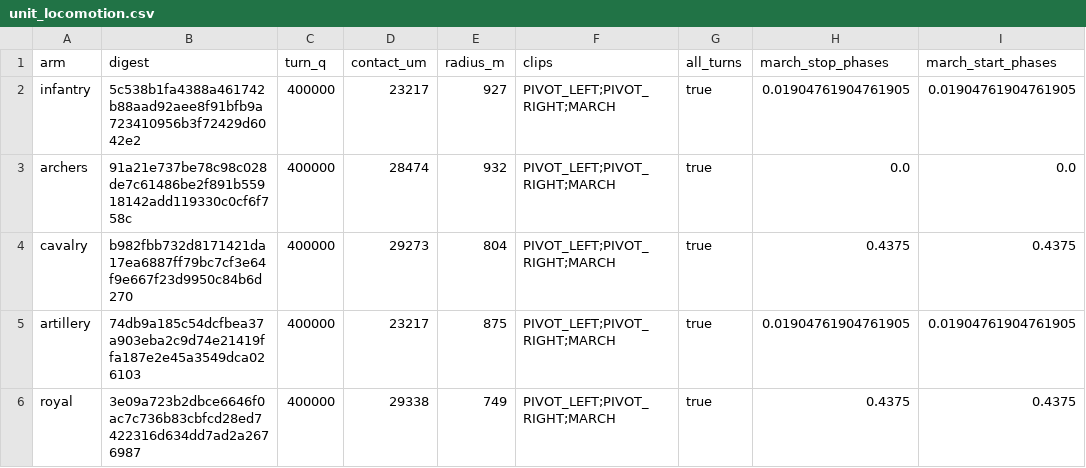
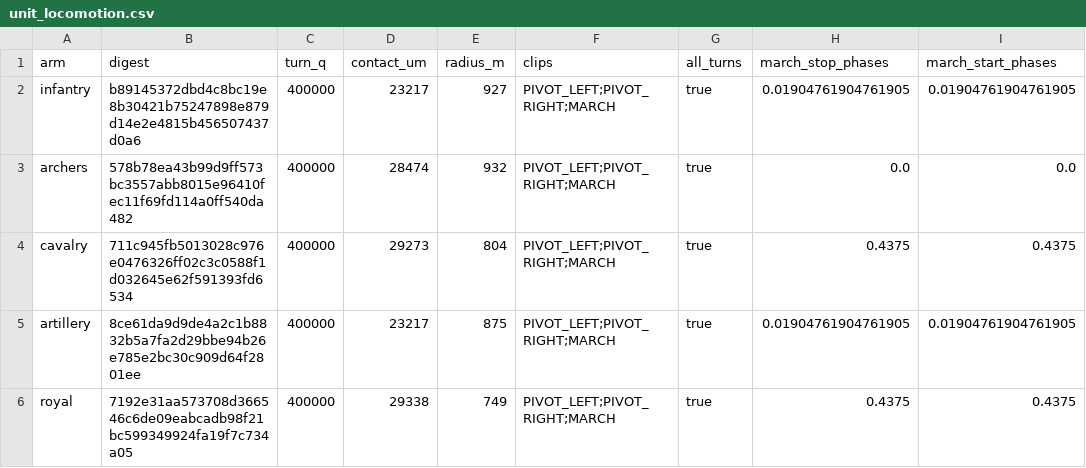
Before and after one commit to samuelzhang1201/game_design, a CSV file: data/army/unit_locomotion.csv, drawn as a sheet; only a part is shown; the diff names each change by its address in the sheet, - before the commit and + after, or states it on an @@ line.

```diff
--- a/data/army/unit_locomotion.csv
+++ b/data/army/unit_locomotion.csv
-B2 (digest): 5c538b1fa4388a461742b88aad92aee8f91bfb9a723410956b3f72429d6042e2
+B2 (digest): b89145372dbd4c8bc19e8b30421b75247898e879d14e2e4815b456507437d0a6
-B3 (digest): 91a21e737be78c98c028de7c61486be2f891b55918142add119330c0cf6f758c
+B3 (digest): 578b78ea43b99d9ff573bc3557abb8015e96410fec11f69fd114a0ff540da482
-B4 (digest): b982fbb732d8171421da17ea6887ff79bc7cf3e64f9e667f23d9950c84b6d270
+B4 (digest): 711c945fb5013028c976e0476326ff02c3c0588f1d032645e62f591393fd6534
-B5 (digest): 74db9a185c54dcfbea37a903eba2c9d74e21419ffa187e2e45a3549dca026103
+B5 (digest): 8ce61da9d9de4a2c1b8832b5a7fa2d29bbe94b26e785e2bc30c909d64f2801ee
-B6 (digest): 3e09a723b2dbce6646f0ac7c736b83cbfcd28ed7422316d634dd7ad2a2676987
+B6 (digest): 7192e31aa573708d366546c6de09eabcadb98f21bc599349924fa19f7c734a05
```
Also changed, not shown: 5 other files.
